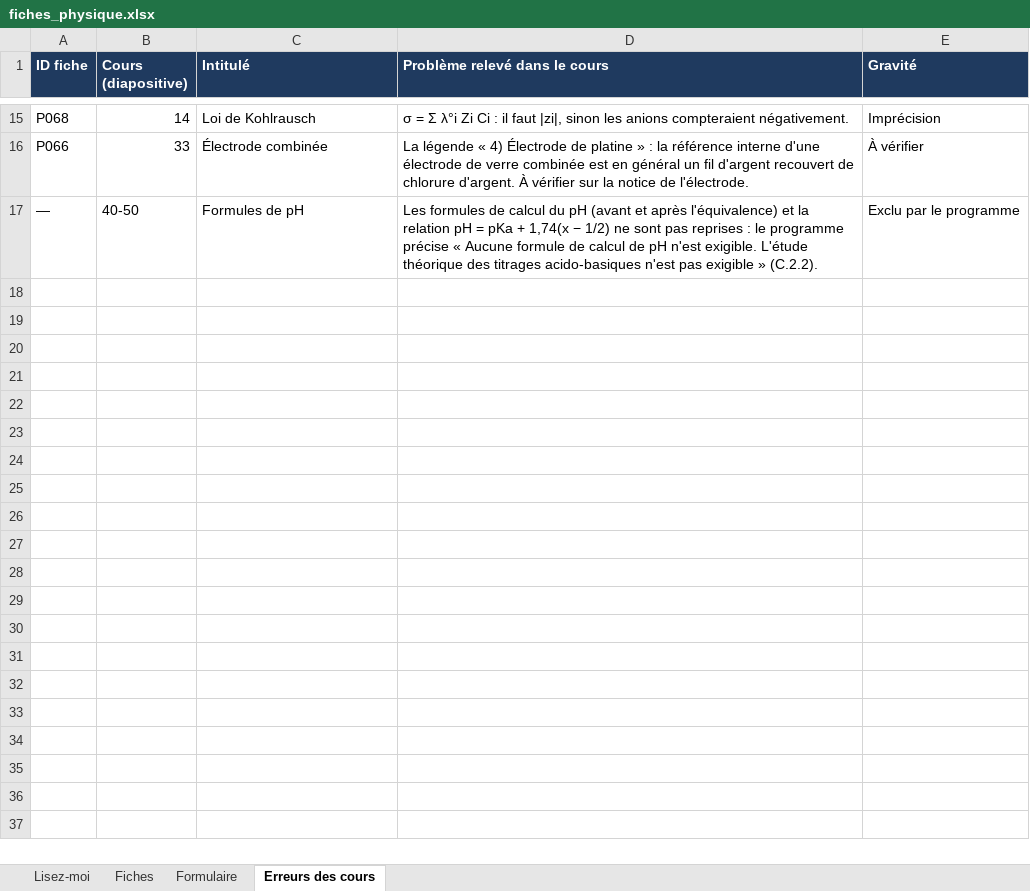
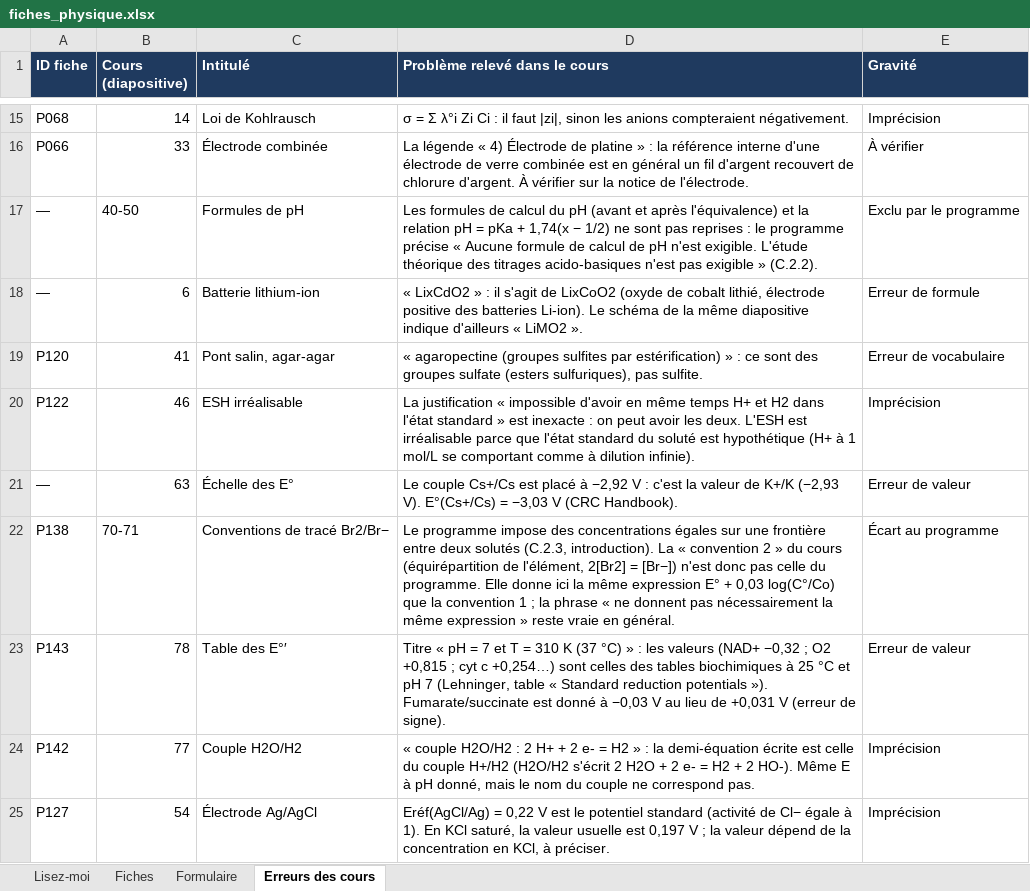
Before and after one commit to svtbordi/flashcards-formules, an Excel workbook: source/fiches_physique.xlsx, sheet Erreurs des cours, drawn as a sheet; only a part is shown, gaps mark what is left out; values as stored, in another font and other column widths than the file's, no borders; the diff names each change by its address in the sheet, - before the commit and + after, or states it on an @@ line.

```diff
--- a/source/fiches_physique.xlsx (sheet Erreurs des cours)
+++ b/source/fiches_physique.xlsx (sheet Erreurs des cours)
+row 18: — | 6 | Batterie lithium-ion | « LixCdO2 » : il s'agit de LixCoO2 (oxyde de cobalt lithié, électrode positive des batteries Li-ion). Le schéma de la même diapositive indique d'ailleurs « LiMO2 ». | Erreur de formule
+row 19: P120 | 41 | Pont salin, agar-agar | « agaropectine (groupes sulfites par estérification) » : ce sont des groupes sulfate (esters sulfuriques), pas sulfite. | Erreur de vocabulaire
+row 20: P122 | 46 | ESH irréalisable | La justification « impossible d'avoir en même temps H+ et H2 dans l'état standard » est inexacte : on peut avoir les deux. L'ESH est irréalisable parce que l'état standard du soluté est hypothétique (H+ à 1 mol/L se comportant comme à dilution infinie). | Imprécision
+row 21: — | 63 | Échelle des E° | Le couple Cs+/Cs est placé à −2,92 V : c'est la valeur de K+/K (−2,93 V). E°(Cs+/Cs) = −3,03 V (CRC Handbook). | Erreur de valeur
+row 22: P138 | 70-71 | Conventions de tracé Br2/Br− | Le programme impose des concentrations égales sur une frontière entre deux solutés (C.2.3, introduction). La « convention 2 » du cours (équirépartition de l'élément, 2[Br2] = [Br−]) n'est donc pas celle du programme. Elle donne ici la même expression E° + 0,03 log(C°/Co) que la convention 1 ; la phrase « ne donnent pas nécessairement la même expression » reste vraie en général. | Écart au programme
+row 23: P143 | 78 | Table des E°′ | Titre « pH = 7 et T = 310 K (37 °C) » : les valeurs (NAD+ −0,32 ; O2 +0,815 ; cyt c +0,254…) sont celles des tables biochimiques à 25 °C et pH 7 (Lehninger, table « Standard reduction potentials »). Fumarate/succinate est donné à −0,03 V au lieu de +0,031 V (erreur de signe). | Erreur de valeur
+row 24: P142 | 77 | Couple H2O/H2 | « couple H2O/H2 : 2 H+ + 2 e- = H2 » : la demi-équation écrite est celle du couple H+/H2 (H2O/H2 s'écrit 2 H2O + 2 e- = H2 + 2 HO-). Même E à pH donné, mais le nom du couple ne correspond pas. | Imprécision
+row 25: P127 | 54 | Électrode Ag/AgCl | Eréf(AgCl/Ag) = 0,22 V est le potentiel standard (activité de Cl− égale à 1). En KCl saturé, la valeur usuelle est 0,197 V ; la valeur dépend de la concentration en KCl, à préciser. | Imprécision
```
Also changed, not shown: sheet Fiches, sheet Formulaire, 2 other files.
